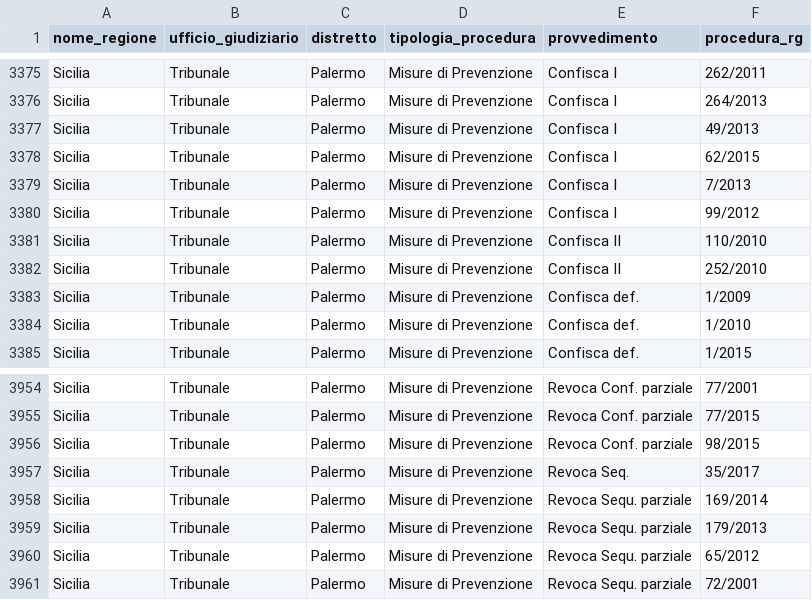
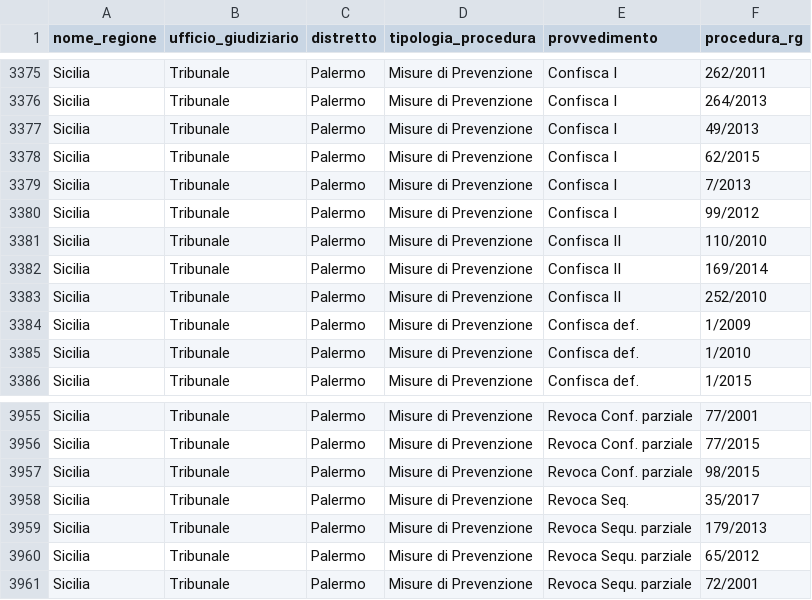
Before and after one commit to aborruso/firstaction, a CSV file: openregio_procedureGestione.csv, drawn as a sheet; only a part is shown, gaps mark what is left out; removed rows and columns are numbered as before the commit, all else as after; the diff names each change by its address in the sheet, - before the commit and + after, or states it on an @@ line.

```diff
--- a/openregio_procedureGestione.csv
+++ b/openregio_procedureGestione.csv
+row 3382: Sicilia | Tribunale | Palermo | Misure di Prevenzione | Confisca II | 169/2014
-row 3958: Sicilia | Tribunale | Palermo | Misure di Prevenzione | Revoca Sequ. parziale | 169/2014
```
Also changed, not shown: openregio_aziendeGestione.csv, processing/log.csv, 3 other files.
